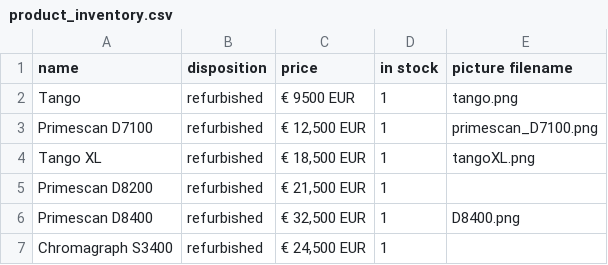
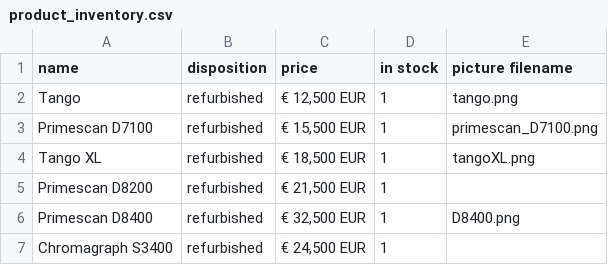
Before and after one commit to SupaFuzz/hudsaonGrafik, a CSV file: data/product_inventory.csv, drawn as a sheet.

Commit message:
price increases (Tango & Primescan D7100) per Karl

```diff
--- a/data/product_inventory.csv
+++ b/data/product_inventory.csv
@@ -1,4 +1,4 @@
 "name","disposition","price","in stock"," picture filename"
-"Tango","refurbished","€ 9500 EUR",1,"tango.png"
-"Primescan D7100","refurbished","€ 12,500 EUR",1,"primescan_D7100.png"
+"Tango","refurbished","€ 12,500 EUR",1,"tango.png"
+"Primescan D7100","refurbished","€ 15,500 EUR",1,"primescan_D7100.png"
 "Tango XL","refurbished","€ 18,500 EUR",1,"tangoXL.png"
```
